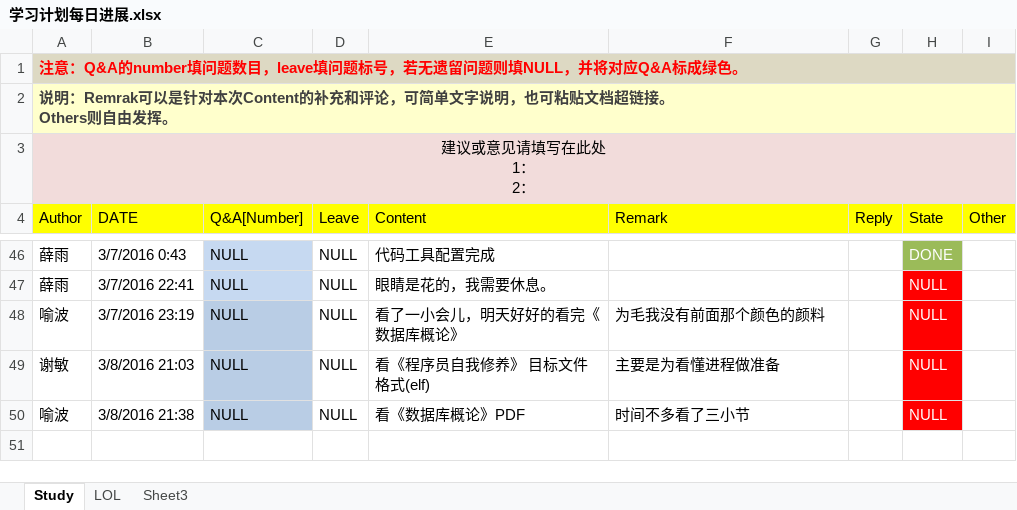
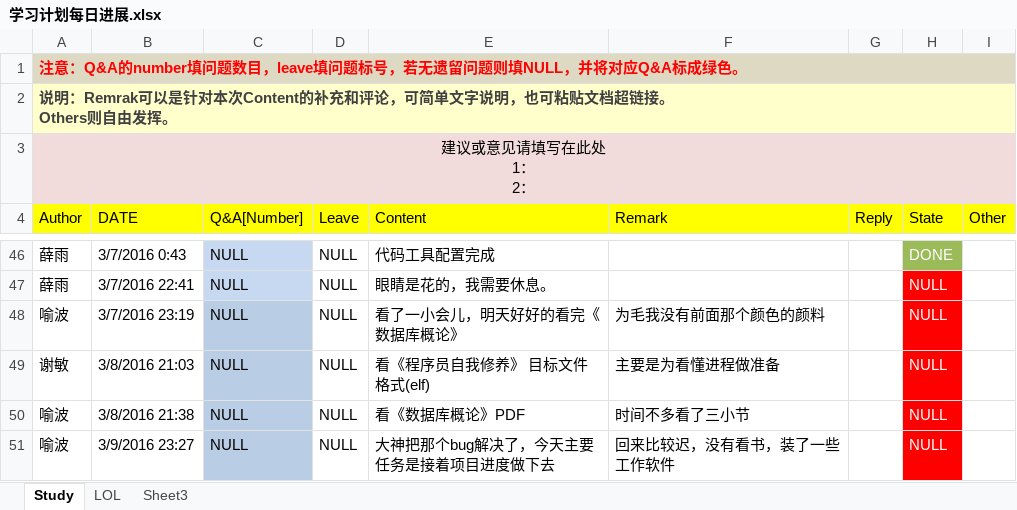
Before and after one commit to OOCC/PlanGIt, an Excel workbook: 学习计划每日进展.xlsx, sheet Study, drawn as a sheet; only a part is shown, gaps mark what is left out; values as stored, in another font and other column widths than the file's, no borders; the diff names each change by its address in the sheet, - before the commit and + after, or states it on an @@ line.

```diff
--- a/学习计划每日进展.xlsx (sheet Study)
+++ b/学习计划每日进展.xlsx (sheet Study)
+row 51: 喻波 | 3/9/2016 23:27 | NULL | NULL | 大神把那个bug解决了，今天主要任务是接着项目进度做下去 | 回来比较迟，没有看书，装了一些工作软件 |  | NULL
```
